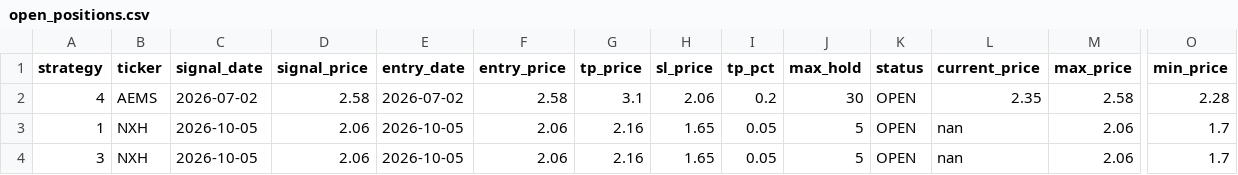
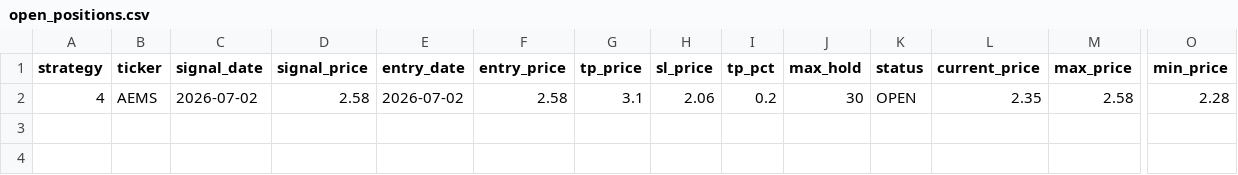
Before and after one commit to jayc950807/surge-scanner, a CSV file: data/open_positions.csv, drawn as a sheet; only a part is shown, gaps mark what is left out; rows hold the shown columns only; the diff names each change by its address in the sheet, - before the commit and + after, or states it on an @@ line.

```diff
--- a/data/open_positions.csv
+++ b/data/open_positions.csv
-row 3: 1 | NXH | 2026-10-05 | 2.06 | 2026-10-05 | 2.06 | 2.16 | 1.65 | 0.05 | 5 | OPEN | nan | 2.06 | 1.7
-row 4: 3 | NXH | 2026-10-05 | 2.06 | 2026-10-05 | 2.06 | 2.16 | 1.65 | 0.05 | 5 | OPEN | nan | 2.06 | 1.7
```
Also changed, not shown: data/closed_positions.csv, 2 other files.
